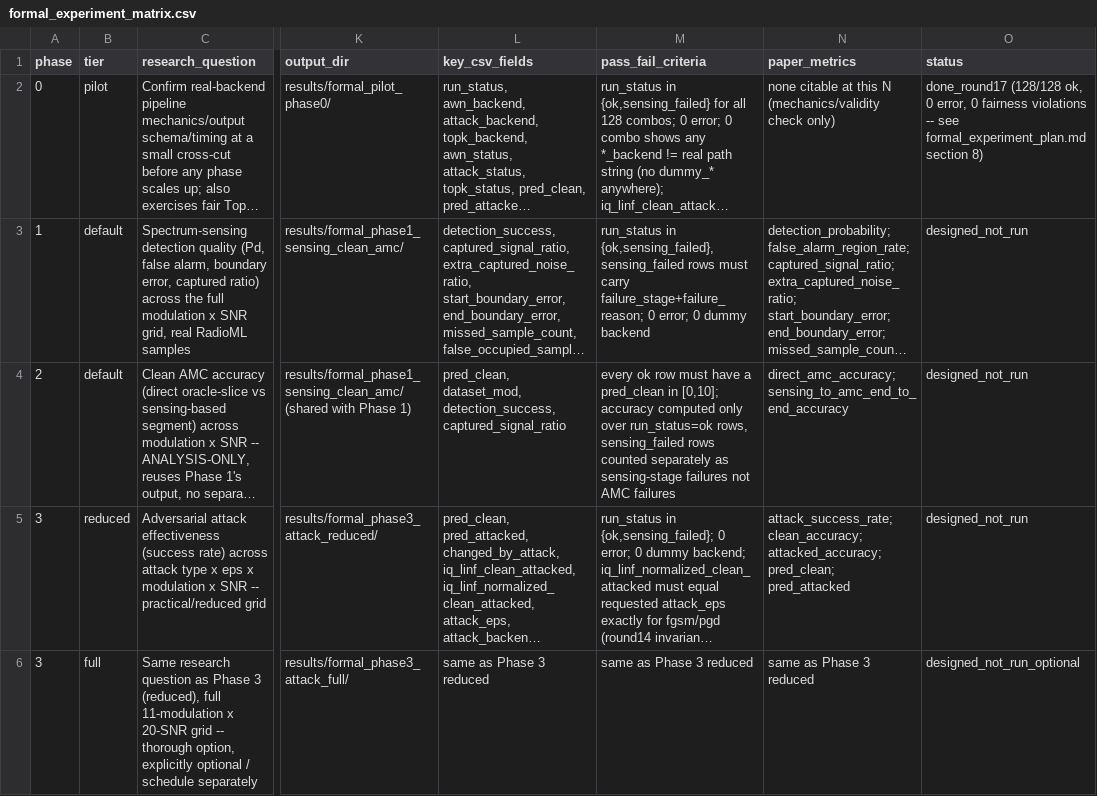
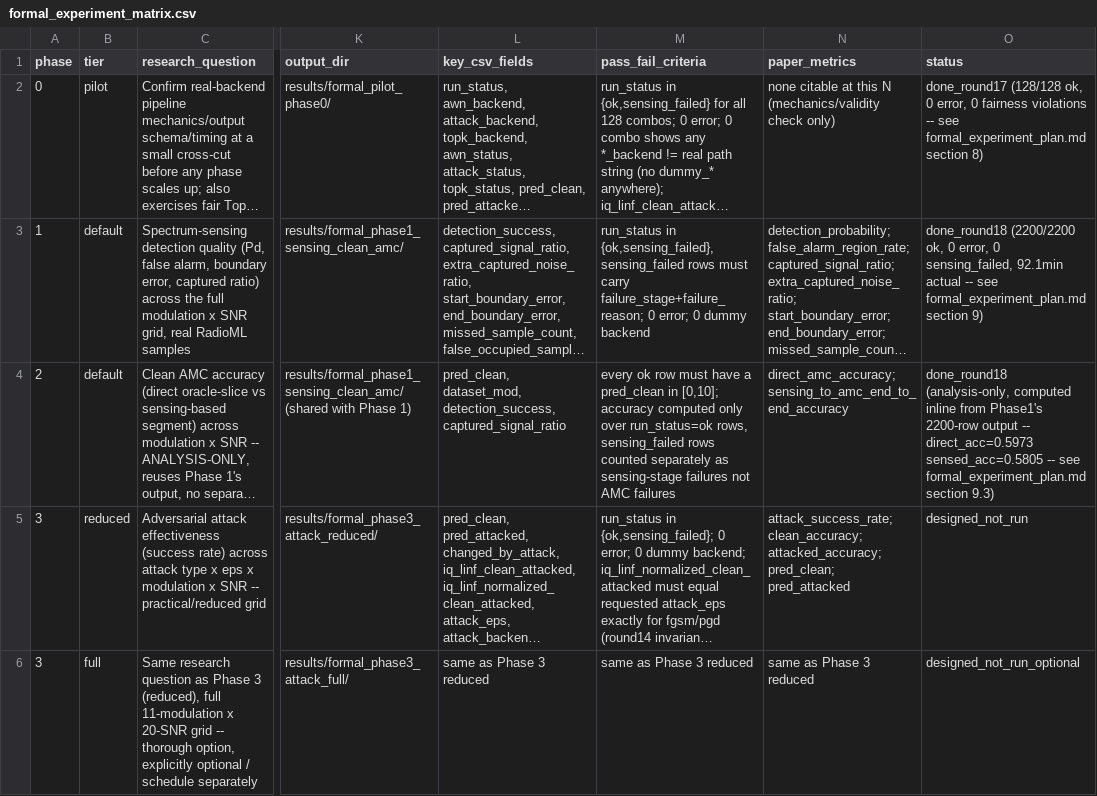
Before and after one commit to L-Lina/sdr-awn-spectrum-sensing-poc, a CSV file: docs/formal_experiment_matrix.csv, drawn as a sheet; only a part is shown, gaps mark what is left out; long unchanged cells end in …; the diff names each change by its address in the sheet, - before the commit and + after, or states it on an @@ line.

Commit message:
Execute Phase 1 Sensing Baseline: full 2200-combo direct/sensed AMC comparison (round 18)
Adds experiments/run_phase1_sensing_baseline.py, which calls
src/utils/pipeline.py:run_dry_run_experiment() directly per combo (no
cross-combo fairness constraint applies here, unlike Phase 0) plus a
pred_direct oracle-path addition via a separately-constructed, once-built
AWNModelAdapter reused across all combos. No sensing/AWN algorithm code
was changed; external/AWN and external/adversarial-rf were not touched.

Fixed params copied verbatim from docs/formal_experiment_matrix.csv's
phase=1 row: iq_source=radioml, attack=none, use_real_awn=True,
use_real_attack=False, use_real_topk=False, alignment_policy=max-energy,
awn_preprocess=radioml-native, threshold_factor=1.5,
sensing_window_size=128, min_region_len=0, merge_gap=0, seed=42. N=10
sample_index per (modulation,SNR) cell -> 11 x 20 x 10 = 2200 combos.

--dry-run confirmed 2200 unique combos, full 11/11 modulation and 20/20
SNR coverage, 0 attack combos. A 4-combo smoke test passed every check
(including a same-sample SHA256 cross-check between the direct and sensed
paths) in two independent processes. The full run then completed clean:
2200/2200 run_status=ok, 0 sensing_failed, 0 error, 0 backend fallback
across every row, 0 NaN/Inf, actual runtime 5528.7s (92.1 min). A 16-combo
reproducibility spot-check in a fresh independent process launched hours
later was bit-identical to the main run on every comparable column.

Formal N=2200 results (recorded in docs/formal_experiment_plan.md section
9): direct AMC accuracy 0.5973, sensed end-to-end AMC accuracy 0.5805,
gap +0.0168, direct-sensed agreement 0.9095, detection probability
1.0000, false alarm region rate 0.0043, mean captured signal ratio
0.9986, boundary errors ~59 samples each edge, full per-modulation and
per-SNR breakdowns. WBFM's markedly low accuracy and QAM16's markedly low
agreement are flagged as real but unexplained observations, not
conclusions -- would need a dedicated confusion-matrix follow-up.

Updates docs/formal_experiment_plan.md (adds section 9) and
docs/formal_experiment_matrix.csv (phase 1/2 status -> done_round18).
results/formal_phase1_sensing_clean_amc/ is not added to git, matching
.gitignore's existing results/* rule.

```diff
--- a/docs/formal_experiment_matrix.csv
+++ b/docs/formal_experiment_matrix.csv
-O3 (status): designed_not_run
+O3 (status): done_round18 (2200/2200 ok, 0 error, 0 sensing_failed, 92.1min actual -- see formal_experiment_plan.md section 9)
-O4 (status): designed_not_run
+O4 (status): done_round18 (analysis-only, computed inline from Phase1's 2200-row output -- direct_acc=0.5973 sensed_acc=0.5805 -- see formal_experiment_plan.md section 9.3)
```
Also changed, not shown: 2 other files.
